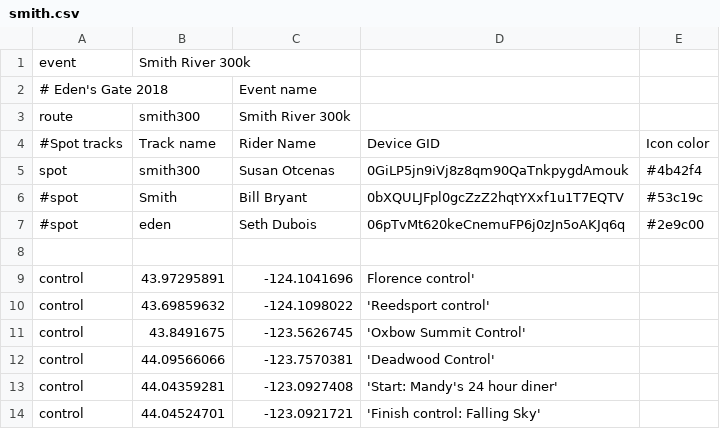
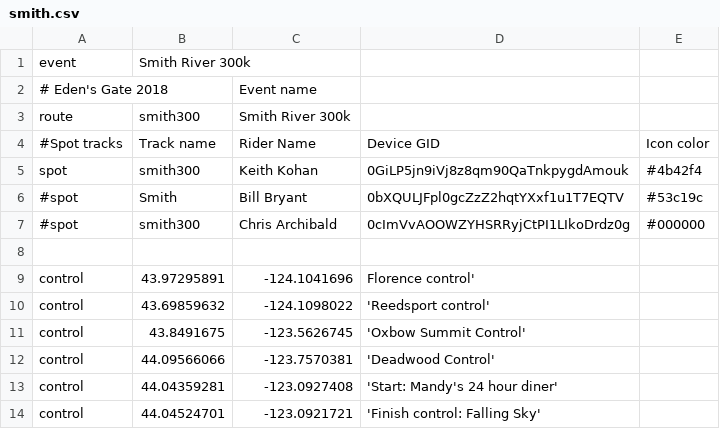
Before and after one commit to MichalYoung/Enroute, a CSV file: events/smith.csv, drawn as a sheet.

Commit message:
Track Keith

```diff
--- a/events/smith.csv
+++ b/events/smith.csv
@@ -4,5 +4,5 @@ route,smith300,Smith River 300k,,
 #Spot tracks,Track name,Rider Name,Device GID,Icon color
-spot,smith300,Susan Otcenas,0GiLP5jn9iVj8z8qm90QaTnkpygdAmouk,#4b42f4
+spot,smith300,Keith Kohan,0GiLP5jn9iVj8z8qm90QaTnkpygdAmouk,#4b42f4
 #spot,Smith,Bill Bryant,0bXQULJFpl0gcZzZ2hqtYXxf1u1T7EQTV,#53c19c
-#spot,eden,Seth Dubois,06pTvMt620keCnemuFP6j0zJn5oAKJq6q,#2e9c00
+#spot,smith300,Chris Archibald,0cImVvAOOWZYHSRRyjCtPI1LIkoDrdz0g,#000000
 ,,,,
```
